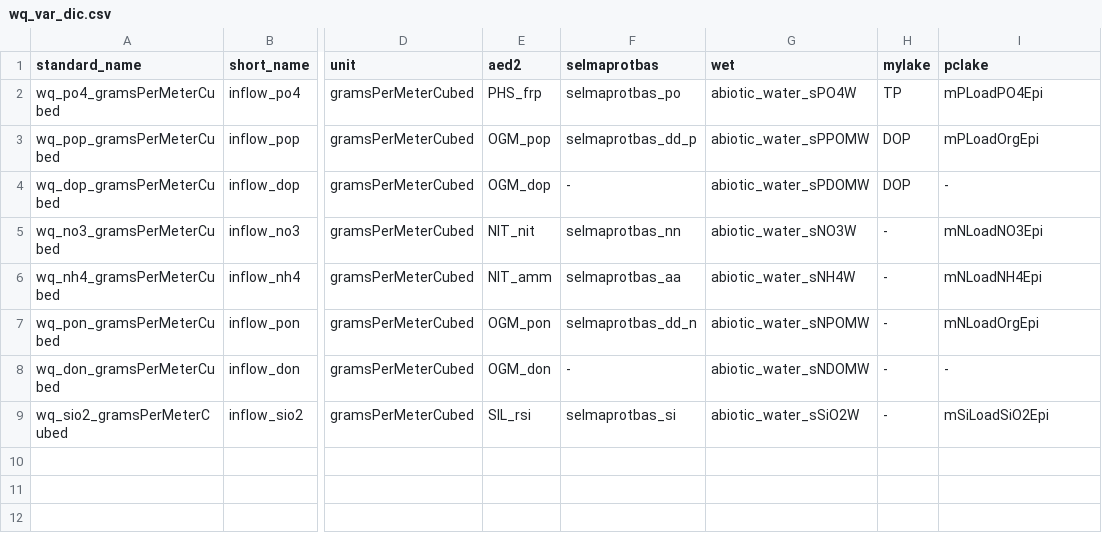
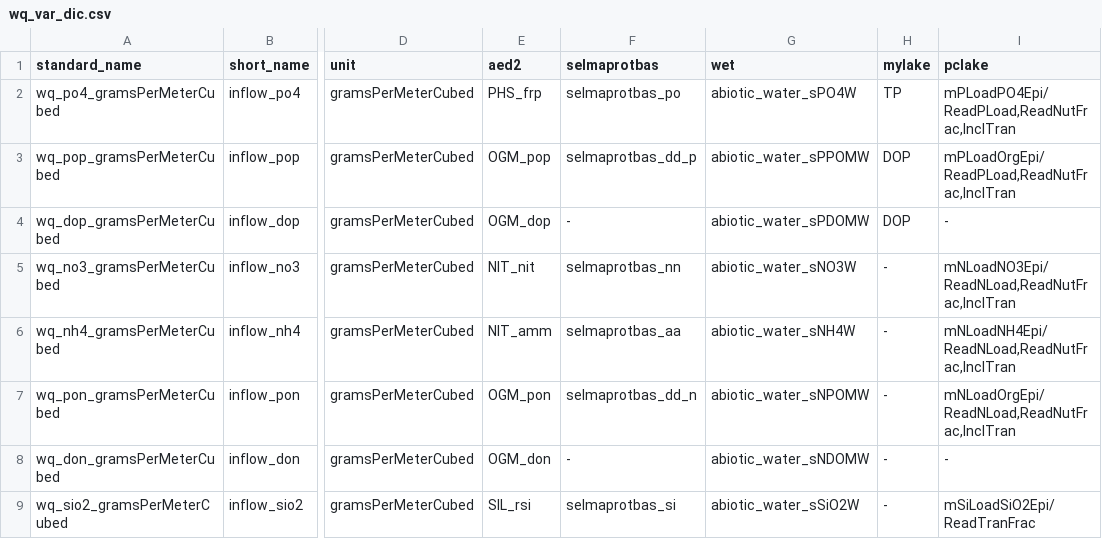
Before and after one commit to aemon-j/LakeEnsemblR.WQ, a CSV file: data/wq_var_dic.csv, drawn as a sheet; only a part is shown, gaps mark what is left out; the diff names each change by its address in the sheet, - before the commit and + after, or states it on an @@ line.

Commit message:
Handle PCLake nutrient inputs

```diff
--- a/data/wq_var_dic.csv
+++ b/data/wq_var_dic.csv
-I2 (pclake): mPLoadPO4Epi
+I2 (pclake): mPLoadPO4Epi/ReadPLoad,ReadNutFrac,InclTran
-I3 (pclake): mPLoadOrgEpi
+I3 (pclake): mPLoadOrgEpi/ReadPLoad,ReadNutFrac,InclTran
-I5 (pclake): mNLoadNO3Epi
+I5 (pclake): mNLoadNO3Epi/ReadNLoad,ReadNutFrac,InclTran
-I6 (pclake): mNLoadNH4Epi
+I6 (pclake): mNLoadNH4Epi/ReadNLoad,ReadNutFrac,InclTran
-I7 (pclake): mNLoadOrgEpi
+I7 (pclake): mNLoadOrgEpi/ReadNLoad,ReadNutFrac,InclTran
-I9 (pclake): mSiLoadSiO2Epi
+I9 (pclake): mSiLoadSiO2Epi/ReadTranFrac
```
Also changed, not shown: 8 other files.
